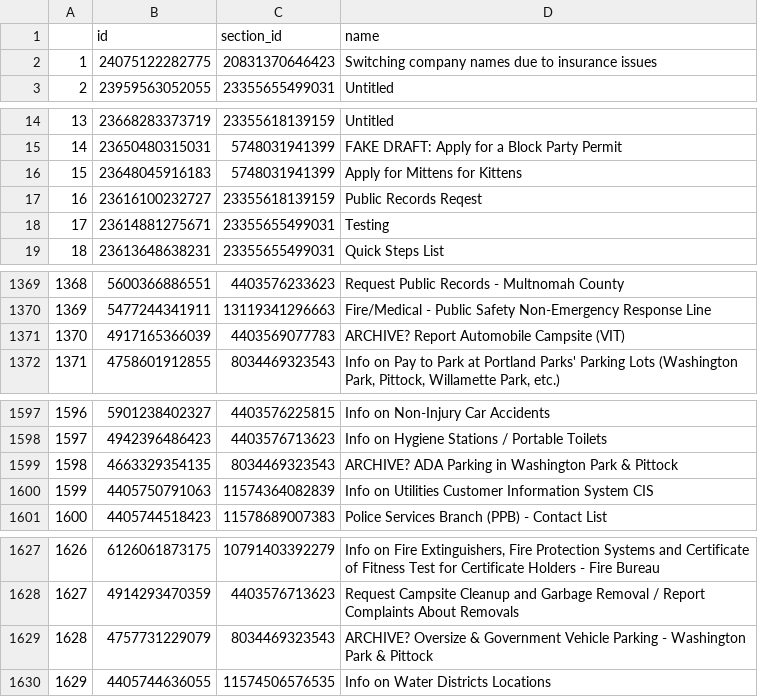
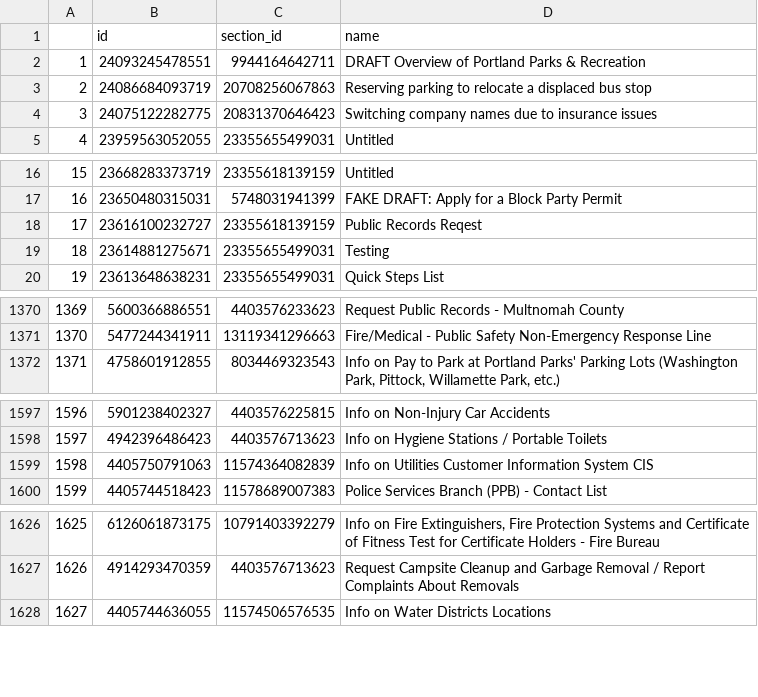
Before and after one commit to eGovPDX/zendesk-data-analysis, a CSV file: data/articles.csv, drawn as a sheet; only a part is shown, gaps mark what is left out; removed rows and columns are numbered as before the commit, all else as after; the diff covers the shown part only; the diff names each change by its address in the sheet, - before the commit and + after, or states it on an @@ line.

```diff
--- a/data/articles.csv
+++ b/data/articles.csv
+row 2: 1 | 24093245478551 | 9944164642711 | DRAFT Overview of Portland Parks & Recreation
+row 3: 2 | 24086684093719 | 20708256067863 | Reserving parking to relocate a displaced bus stop
@@ column A renumbered from row 4 down @@
-row 16: 15 | 23648045916183 | 5748031941399 | Apply for Mittens for Kittens
-row 1371: 1370 | 4917165366039 | 4403569077783 | ARCHIVE? Report Automobile Campsite (VIT)
-row 1599: 1598 | 4663329354135 | 8034469323543 | ARCHIVE? ADA Parking in Washington Park & Pittock
-row 1629: 1628 | 4757731229079 | 8034469323543 | ARCHIVE? Oversize & Government Vehicle Parking - Washington Park & Pittock
```
Also changed, not shown: 1 removed row elsewhere in this file.
